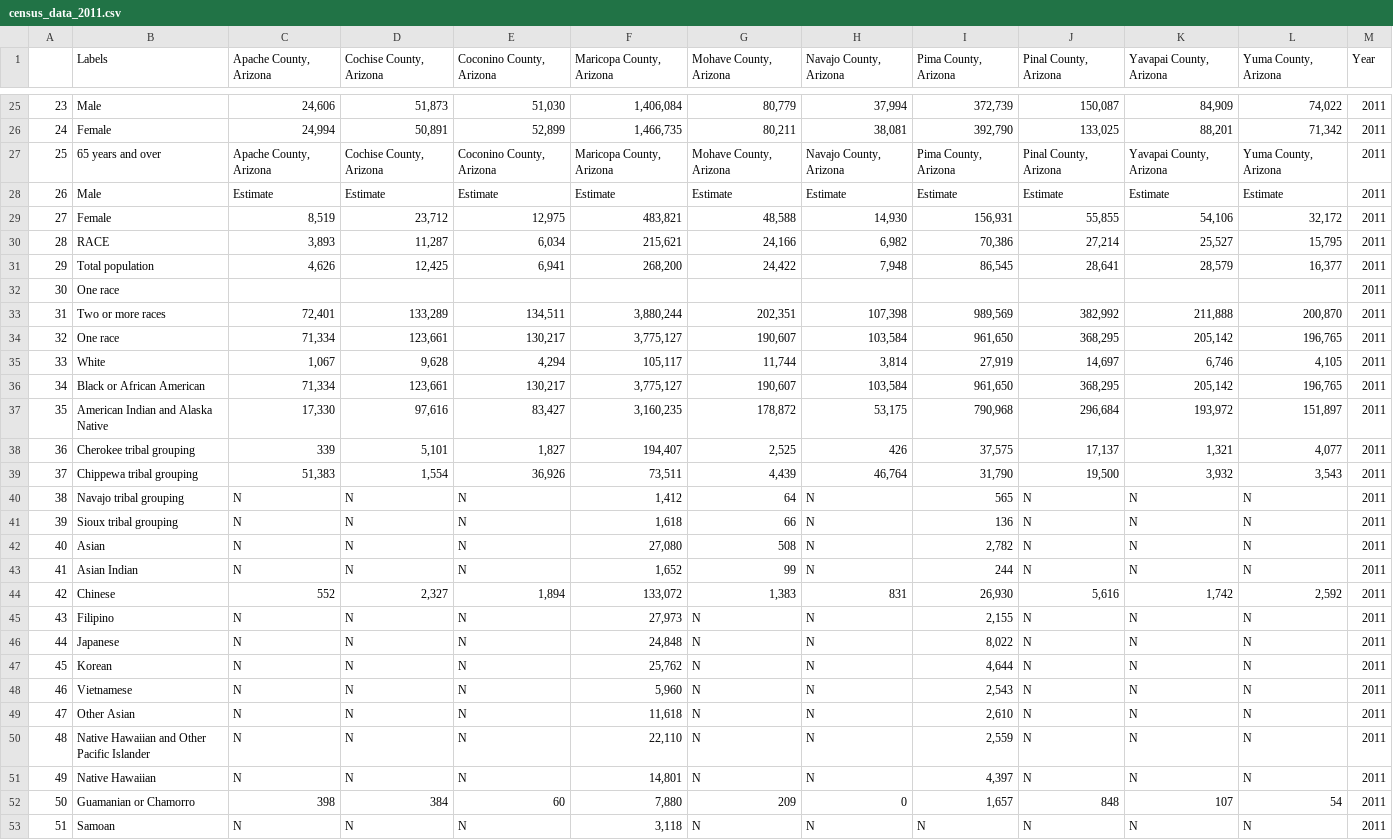
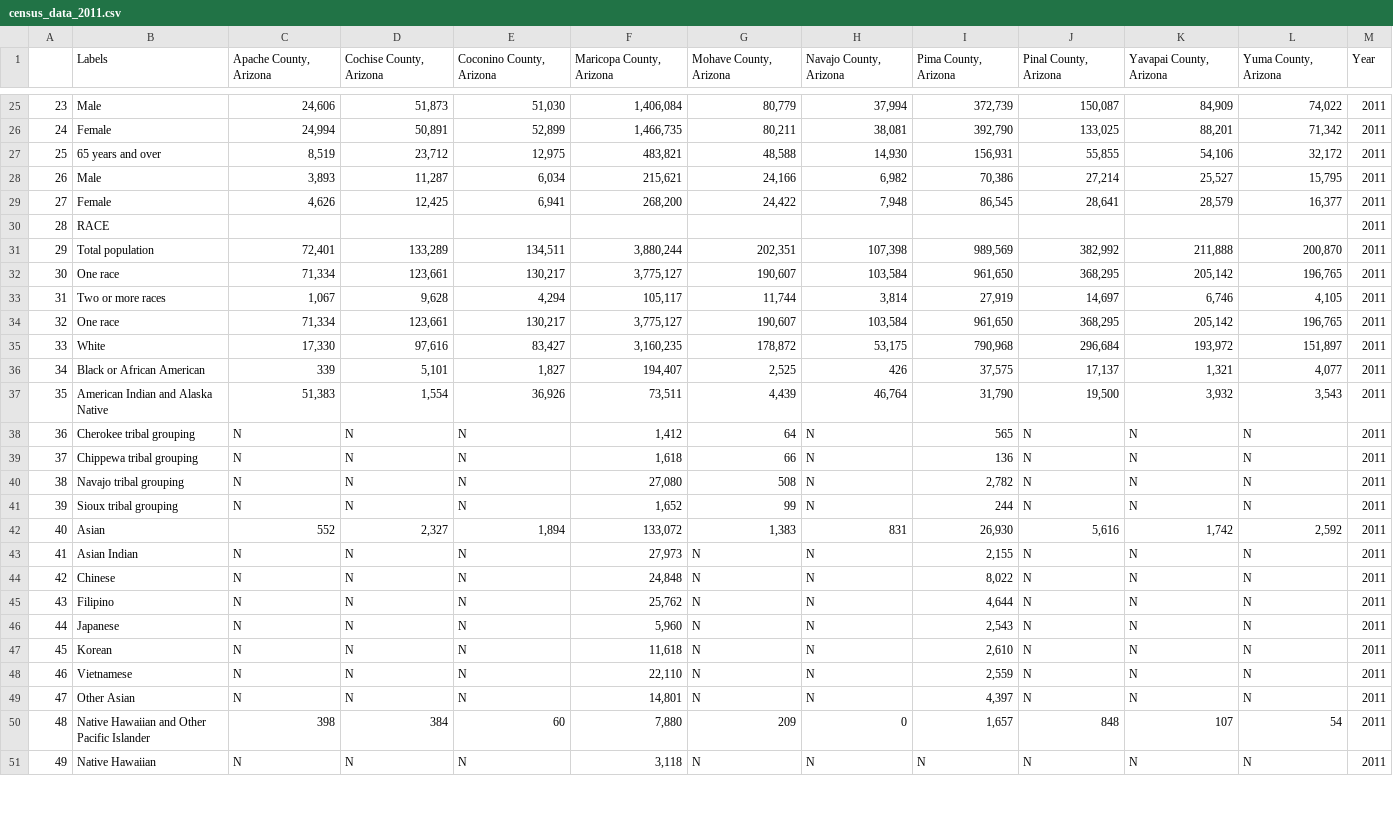
Before and after one commit to RodriguezSam/STA486Project2sr2354, a CSV file: docs/census_data_2011.csv, drawn as a sheet; only a part is shown, gaps mark what is left out; removed rows and columns are numbered as before the commit, all else as after; the diff covers the shown part only; the diff names each change by its address in the sheet, - before the commit and + after, or states it on an @@ line.

```diff
--- a/docs/census_data_2011.csv
+++ b/docs/census_data_2011.csv
-row 27: 25 | 65 years and over | Apache County, Arizona | Cochise County, Arizona | Coconino County, Arizona | Maricopa County, Arizona | Mohave County, Arizona | Navajo County, Arizona | Pima County, Arizona | Pinal County, Arizona | Yavapai County, Arizona | Yuma County, Arizona | 2011
-row 28: 26 | Male | Estimate | Estimate | Estimate | Estimate | Estimate | Estimate | Estimate | Estimate | Estimate | Estimate | 2011
@@ column A renumbered between rows 27 and 83 @@
-B27 (Labels): Female
+B27 (Labels): 65 years and over
-B28 (Labels): RACE
+B28 (Labels): Male
-B29 (Labels): Total population
+B29 (Labels): Female
-B30 (Labels): One race
+B30 (Labels): RACE
-B31 (Labels): Two or more races
+B31 (Labels): Total population
-B33 (Labels): White
+B33 (Labels): Two or more races
-B34 (Labels): Black or African American
+B34 (Labels): One race
-B35 (Labels): American Indian and Alaska Native
+B35 (Labels): White
-B36 (Labels): Cherokee tribal grouping
+B36 (Labels): Black or African American
-B37 (Labels): Chippewa tribal grouping
+B37 (Labels): American Indian and Alaska Native
-B38 (Labels): Navajo tribal grouping
+B38 (Labels): Cherokee tribal grouping
-B39 (Labels): Sioux tribal grouping
+B39 (Labels): Chippewa tribal grouping
-B40 (Labels): Asian
+B40 (Labels): Navajo tribal grouping
-B41 (Labels): Asian Indian
+B41 (Labels): Sioux tribal grouping
-B42 (Labels): Chinese
+B42 (Labels): Asian
-B43 (Labels): Filipino
+B43 (Labels): Asian Indian
-B44 (Labels): Japanese
+B44 (Labels): Chinese
-B45 (Labels): Korean
+B45 (Labels): Filipino
-B46 (Labels): Vietnamese
+B46 (Labels): Japanese
-B47 (Labels): Other Asian
+B47 (Labels): Korean
-B48 (Labels): Native Hawaiian and Other Pacific Islander
+B48 (Labels): Vietnamese
-B49 (Labels): Native Hawaiian
+B49 (Labels): Other Asian
-B50 (Labels): Guamanian or Chamorro
+B50 (Labels): Native Hawaiian and Other Pacific Islander
-B51 (Labels): Samoan
+B51 (Labels): Native Hawaiian
```
Also changed, not shown: 4 added rows, 2 removed rows and 31 edited cells elsewhere in this file, docs/census_data_2010.csv, docs/census_data_2012.csv, 9 other files.
